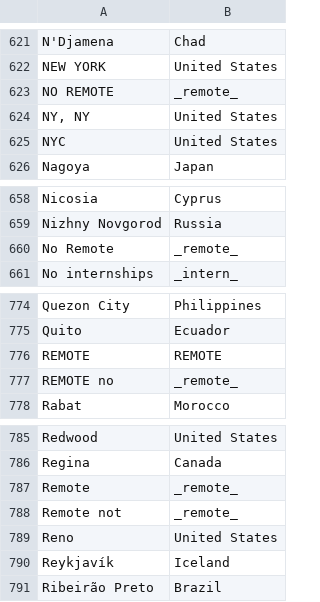
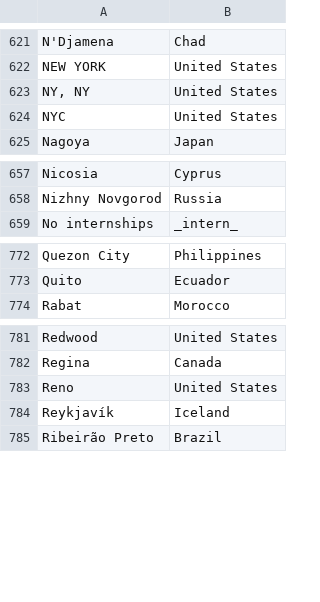
Before and after one commit to oilnam/whereis-whoishiring-hiring, a CSV file: database/resources/cities/all_cities.csv (was database/resources/all_cities.csv), drawn as a sheet; only a part is shown, gaps mark what is left out; the diff names each change by its address in the sheet, - before the commit and + after, or states it on an @@ line.

Commit message:
Tidy up cities CSVs
* Mvd to subdirs
* Remotes are handled by index_cities rather than hardcoded here

```diff
--- a/database/resources/all_cities.csv
+++ b/database/resources/cities/all_cities.csv
-row 623: NO REMOTE | _remote_
-row 660: No Remote | _remote_
-row 776: REMOTE | REMOTE
-row 777: REMOTE no | _remote_
-row 787: Remote | _remote_
-row 788: Remote not | _remote_
```
Also changed, not shown: 9 other files.
